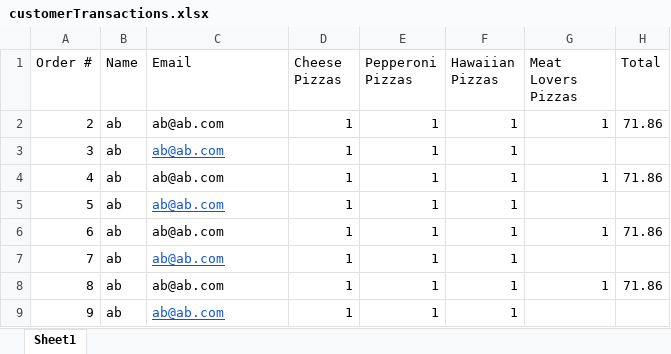
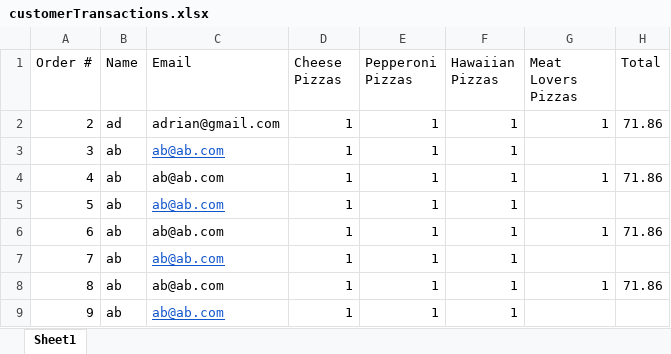
Before and after one commit to dac0d3/pythonWarriors, an Excel workbook: customerTransactions.xlsx, sheet Sheet1, drawn as a sheet; only a part is shown; values as stored, in another font and other column widths than the file's, no borders; the diff names each change by its address in the sheet, - before the commit and + after, or states it on an @@ line.

```diff
--- a/customerTransactions.xlsx (sheet Sheet1)
+++ b/customerTransactions.xlsx (sheet Sheet1)
-B2 (Name): ab
+B2 (Name): ad
-C2 (Email): ab@ab.com
+C2 (Email): adrian@gmail.com
```
Also changed, not shown: 11 other files.
